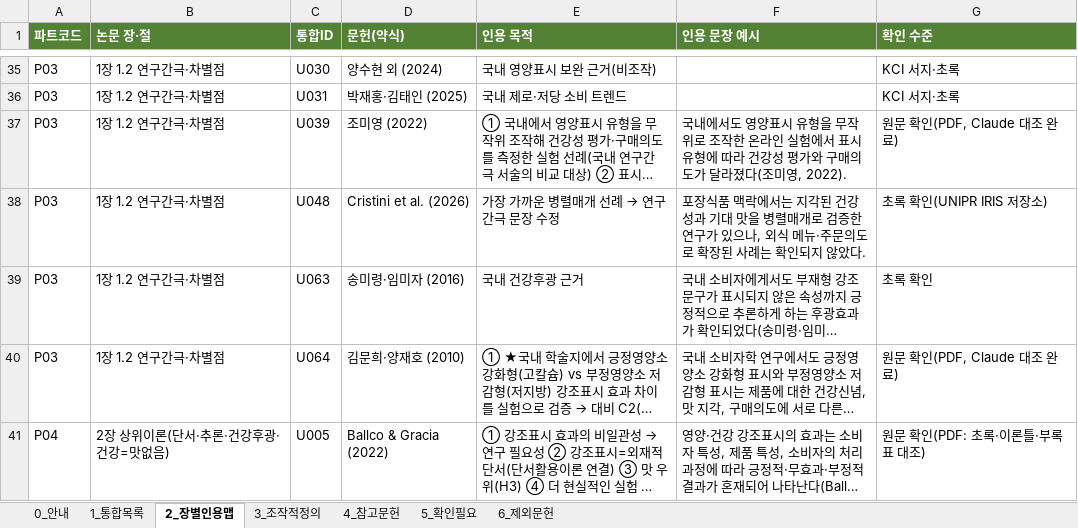
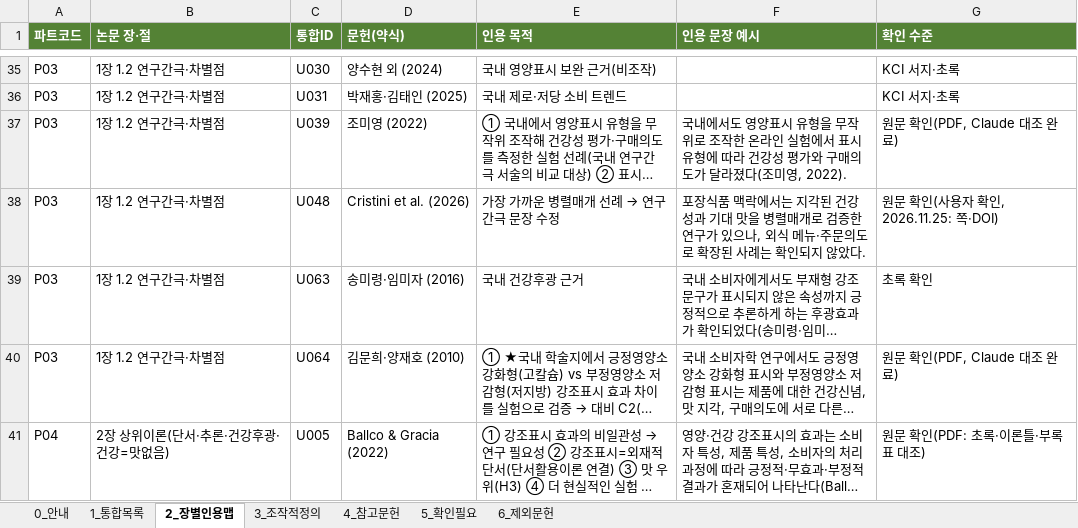
Before and after one commit to sheissuok-max/myGrowconApplication, an Excel workbook: references/통합레퍼런스_인용파트정리_20261124.xlsx, sheet 2_장별인용맵, drawn as a sheet; only a part is shown, gaps mark what is left out; long unchanged cells end in …; values as stored, in another font and other column widths than the file's, no borders; the diff covers the shown part only; the diff names each change by its address in the sheet, - before the commit and + after, or states it on an @@ line.

```diff
--- a/references/통합레퍼런스_인용파트정리_20261124.xlsx (sheet 2_장별인용맵)
+++ b/references/통합레퍼런스_인용파트정리_20261124.xlsx (sheet 2_장별인용맵)
-G38 (확인 수준): 초록 확인(UNIPR IRIS 저장소)
+G38 (확인 수준): 원문 확인(사용자 확인, 2026.11.25: 쪽·DOI)
```
Also changed, not shown: 11 edited cells elsewhere in this sheet, sheet 1_통합목록, sheet 4_참고문헌, sheet 5_확인필요, 1 other file.
